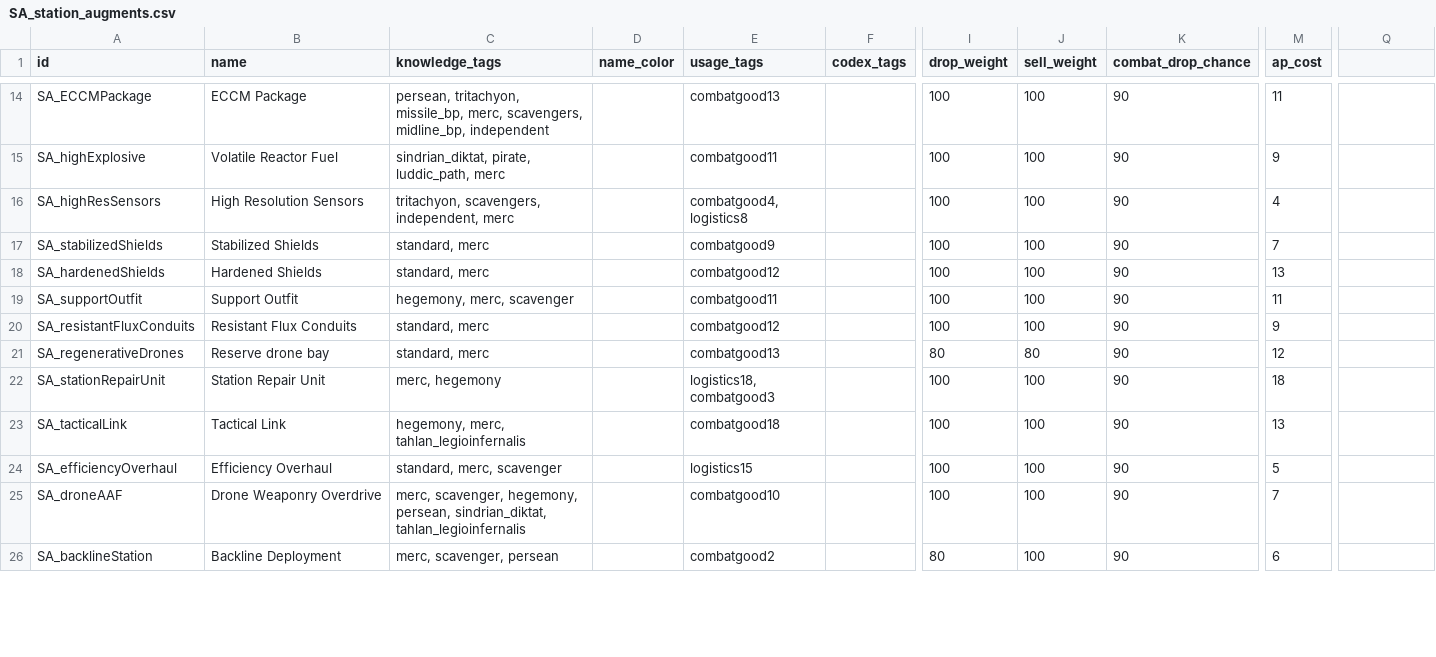
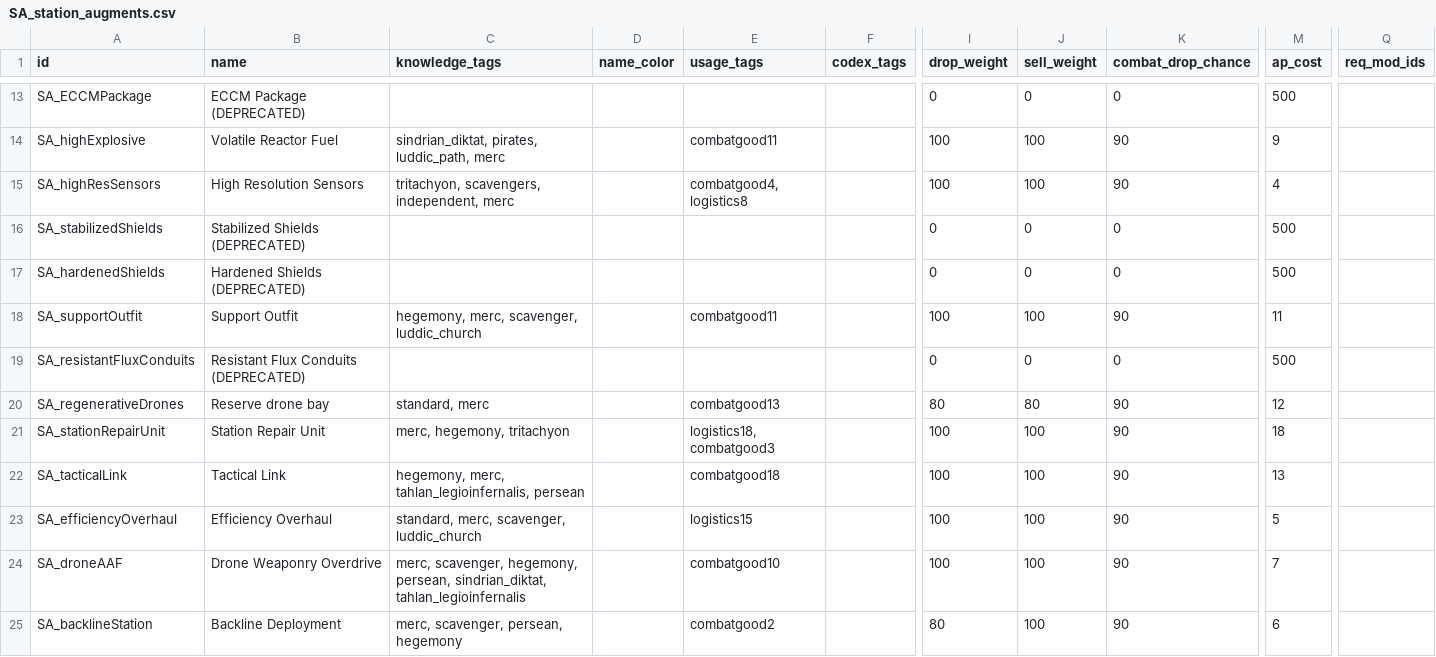
Before and after one commit to nikothedude/Station-Augments, a CSV file: data/campaign/SA_station_augments.csv, drawn as a sheet; only a part is shown, gaps mark what is left out; addresses are those after the commit; the diff covers the shown part only; the diff names each change by its address in the sheet, - before the commit and + after, or states it on an @@ line.

```diff
--- a/data/campaign/SA_station_augments.csv
+++ b/data/campaign/SA_station_augments.csv
-Q1: (empty)
+Q1: req_mod_ids
-B13 (name): ECCM Package
+B13 (name): ECCM Package (DEPRECATED)
-C13 (knowledge_tags): persean, tritachyon, missile_bp, merc, scavengers, midline_bp, independent
+C13 (knowledge_tags): (empty)
-E13 (usage_tags): combatgood13
+E13 (usage_tags): (empty)
-I13 (drop_weight): 100
+I13 (drop_weight): 0
-J13 (sell_weight): 100
+J13 (sell_weight): 0
-K13 (combat_drop_chance): 90
+K13 (combat_drop_chance): 0
-M13 (ap_cost): 11
+M13 (ap_cost): 500
-C14 (knowledge_tags): sindrian_diktat, pirate, luddic_path, merc
+C14 (knowledge_tags): sindrian_diktat, pirates, luddic_path, merc
-B16 (name): Stabilized Shields
+B16 (name): Stabilized Shields (DEPRECATED)
-C16:C17 (knowledge_tags): standard, merc
+C16:C17 (knowledge_tags): (empty)
-E16 (usage_tags): combatgood9
+E16 (usage_tags): (empty)
-I16:I17 (drop_weight): 100
+I16:I17 (drop_weight): 0
-J16:J17 (sell_weight): 100
+J16:J17 (sell_weight): 0
-K16:K17 (combat_drop_chance): 90
+K16:K17 (combat_drop_chance): 0
-M16 (ap_cost): 7
+M16 (ap_cost): 500
-B17 (name): Hardened Shields
+B17 (name): Hardened Shields (DEPRECATED)
-E17 (usage_tags): combatgood12
+E17 (usage_tags): (empty)
-M17 (ap_cost): 13
+M17 (ap_cost): 500
-C18 (knowledge_tags): hegemony, merc, scavenger
+C18 (knowledge_tags): hegemony, merc, scavenger, luddic_church
-B19 (name): Resistant Flux Conduits
+B19 (name): Resistant Flux Conduits (DEPRECATED)
-C19 (knowledge_tags): standard, merc
+C19 (knowledge_tags): (empty)
-E19 (usage_tags): combatgood12
+E19 (usage_tags): (empty)
-I19 (drop_weight): 100
+I19 (drop_weight): 0
-J19 (sell_weight): 100
+J19 (sell_weight): 0
-K19 (combat_drop_chance): 90
+K19 (combat_drop_chance): 0
-M19 (ap_cost): 9
+M19 (ap_cost): 500
-C21 (knowledge_tags): merc, hegemony
+C21 (knowledge_tags): merc, hegemony, tritachyon
-C22 (knowledge_tags): hegemony, merc, tahlan_legioinfernalis
+C22 (knowledge_tags): hegemony, merc, tahlan_legioinfernalis, persean
-C23 (knowledge_tags): standard, merc, scavenger
+C23 (knowledge_tags): standard, merc, scavenger, luddic_church
-C25 (knowledge_tags): merc, scavenger, persean
+C25 (knowledge_tags): merc, scavenger, persean, hegemony
```
Also changed, not shown: 8 added rows, 1 removed row and 52 edited cells elsewhere in this file, 18 other files.
